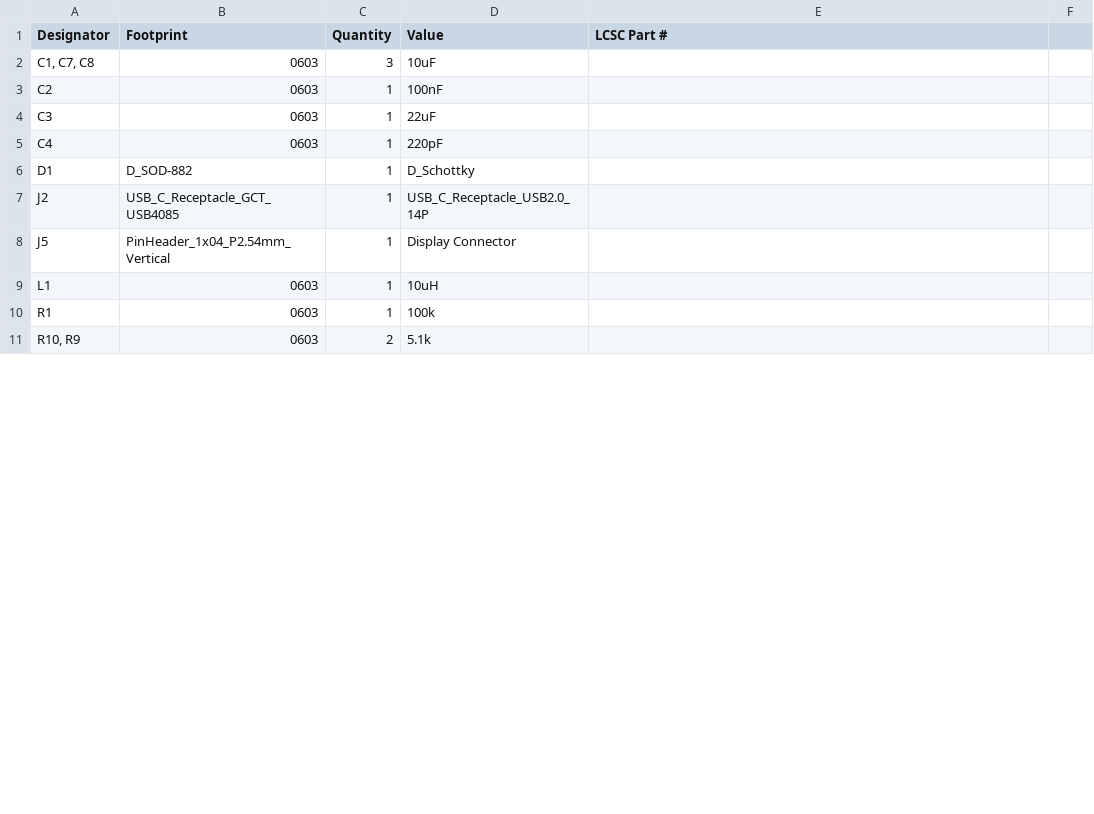
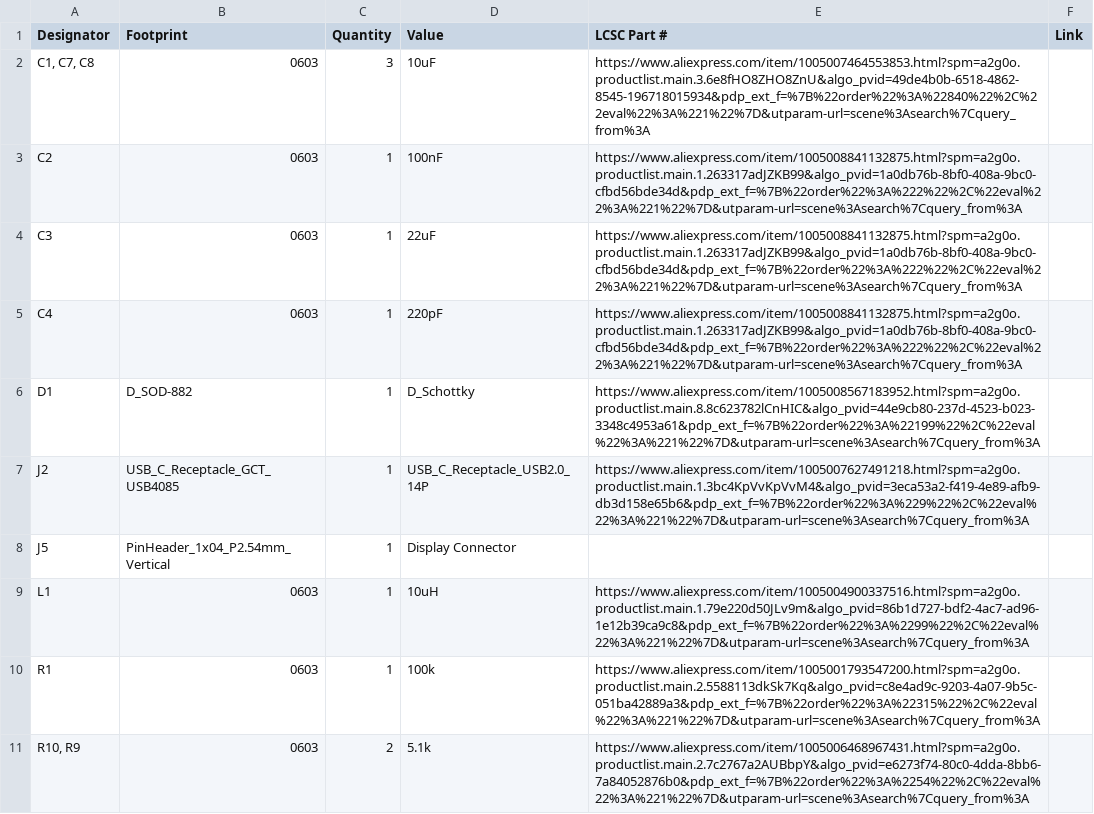
Before and after one commit to Hasnat4763/time-o-matic, a CSV file: production/bom.csv, drawn as a sheet; only a part is shown; the diff covers the shown part only.

```diff
--- a/production/bom.csv
+++ b/production/bom.csv
@@ -1,11 +1,11 @@
-Designator,Footprint,Quantity,Value,LCSC Part #
-"C1, C7, C8",0603,3,10uF,
-C2,0603,1,100nF,
-C3,0603,1,22uF,
-C4,0603,1,220pF,
-D1,D_SOD-882,1,D_Schottky,
-J2,USB_C_Receptacle_GCT_USB4085,1,USB_C_Receptacle_USB2.0_14P,
+Designator,Footprint,Quantity,Value,LCSC Part #, Link
+"C1, C7, C8",0603,3,10uF,https://www.aliexpress.com/item/1005007464553853.html?spm=a2g0o.productlist.main.3.6e8fHO8ZHO8ZnU&algo_pvid=49de4b0b-6518-4862-8545-196718015934&pdp_ext_f=%7B%22order%22%3A%22840%22%2C%22eval%22%3A%221%22%7D&utparam-url=scene%3Asearch%7Cquery_from%3A
+C2,0603,1,100nF,https://www.aliexpress.com/item/1005008841132875.html?spm=a2g0o.productlist.main.1.263317adJZKB99&algo_pvid=1a0db76b-8bf0-408a-9bc0-cfbd56bde34d&pdp_ext_f=%7B%22order%22%3A%222%22%2C%22eval%22%3A%221%22%7D&utparam-url=scene%3Asearch%7Cquery_from%3A
+C3,0603,1,22uF,https://www.aliexpress.com/item/1005008841132875.html?spm=a2g0o.productlist.main.1.263317adJZKB99&algo_pvid=1a0db76b-8bf0-408a-9bc0-cfbd56bde34d&pdp_ext_f=%7B%22order%22%3A%222%22%2C%22eval%22%3A%221%22%7D&utparam-url=scene%3Asearch%7Cquery_from%3A
+C4,0603,1,220pF,https://www.aliexpress.com/item/1005008841132875.html?spm=a2g0o.productlist.main.1.263317adJZKB99&algo_pvid=1a0db76b-8bf0-408a-9bc0-cfbd56bde34d&pdp_ext_f=%7B%22order%22%3A%222%22%2C%22eval%22%3A%221%22%7D&utparam-url=scene%3Asearch%7Cquery_from%3A
+D1,D_SOD-882,1,D_Schottky,https://www.aliexpress.com/item/1005008567183952.html?spm=a2g0o.productlist.main.8.8c623782lCnHIC&algo_pvid=44e9cb80-237d-4523-b023-3348c4953a61&pdp_ext_f=%7B%22order%22%3A%22199%22%2C%22eval%22%3A%221%22%7D&utparam-url=scene%3Asearch%7Cquery_from%3A
+J2,USB_C_Receptacle_GCT_USB4085,1,USB_C_Receptacle_USB2.0_14P,https://www.aliexpress.com/item/1005007627491218.html?spm=a2g0o.productlist.main.1.3bc4KpVvKpVvM4&algo_pvid=3eca53a2-f419-4e89-afb9-db3d158e65b6&pdp_ext_f=%7B%22order%22%3A%229%22%2C%22eval%22%3A%221%22%7D&utparam-url=scene%3Asearch%7Cquery_from%3A
 J5,PinHeader_1x04_P2.54mm_Vertical,1,Display Connector,
-L1,0603,1,10uH,
-R1,0603,1,100k,
-"R10, R9",0603,2,5.1k,
+L1,0603,1,10uH,https://www.aliexpress.com/item/1005004900337516.html?spm=a2g0o.productlist.main.1.79e220d50JLv9m&algo_pvid=86b1d727-bdf2-4ac7-ad96-1e12b39ca9c8&pdp_ext_f=%7B%22order%22%3A%2299%22%2C%22eval%22%3A%221%22%7D&utparam-url=scene%3Asearch%7Cquery_from%3A
+R1,0603,1,100k,https://www.aliexpress.com/item/1005001793547200.html?spm=a2g0o.productlist.main.2.5588113dkSk7Kq&algo_pvid=c8e4ad9c-9203-4a07-9b5c-051ba42889a3&pdp_ext_f=%7B%22order%22%3A%22315%22%2C%22eval%22%3A%221%22%7D&utparam-url=scene%3Asearch%7Cquery_from%3A
+"R10, R9",0603,2,5.1k,https://www.aliexpress.com/item/1005006468967431.html?spm=a2g0o.productlist.main.2.7c2767a2AUBbpY&algo_pvid=e6273f74-80c0-4dda-8bb6-7a84052876b0&pdp_ext_f=%7B%22order%22%3A%2254%22%2C%22eval%22%3A%221%22%7D&utparam-url=scene%3Asearch%7Cquery_from%3A
```
Also changed, not shown: 9 edited cells elsewhere in this file.
